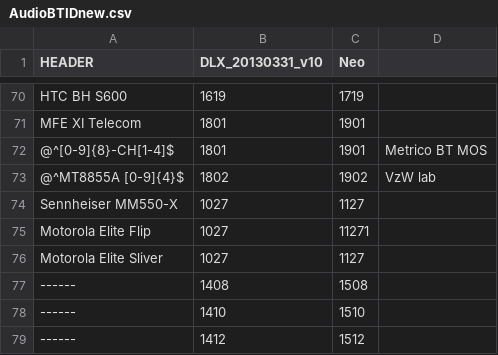
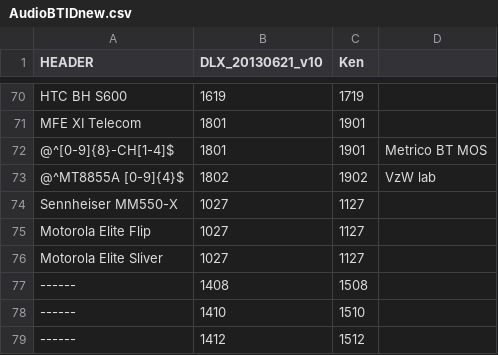
Before and after one commit to pio-masaki/carbon_device_dlx, a CSV file: configs/AudioBTIDnew.csv, drawn as a sheet; only a part is shown, gaps mark what is left out; the diff names each change by its address in the sheet, - before the commit and + after, or states it on an @@ line.

```diff
--- a/configs/AudioBTIDnew.csv
+++ b/configs/AudioBTIDnew.csv
-B1: DLX_20130331_v10
+B1: DLX_20130621_v10
-C1: Neo
+C1: Ken
-C75 (Ken): 11271
+C75 (Ken): 1127
```
Also changed, not shown: 28 other files.
